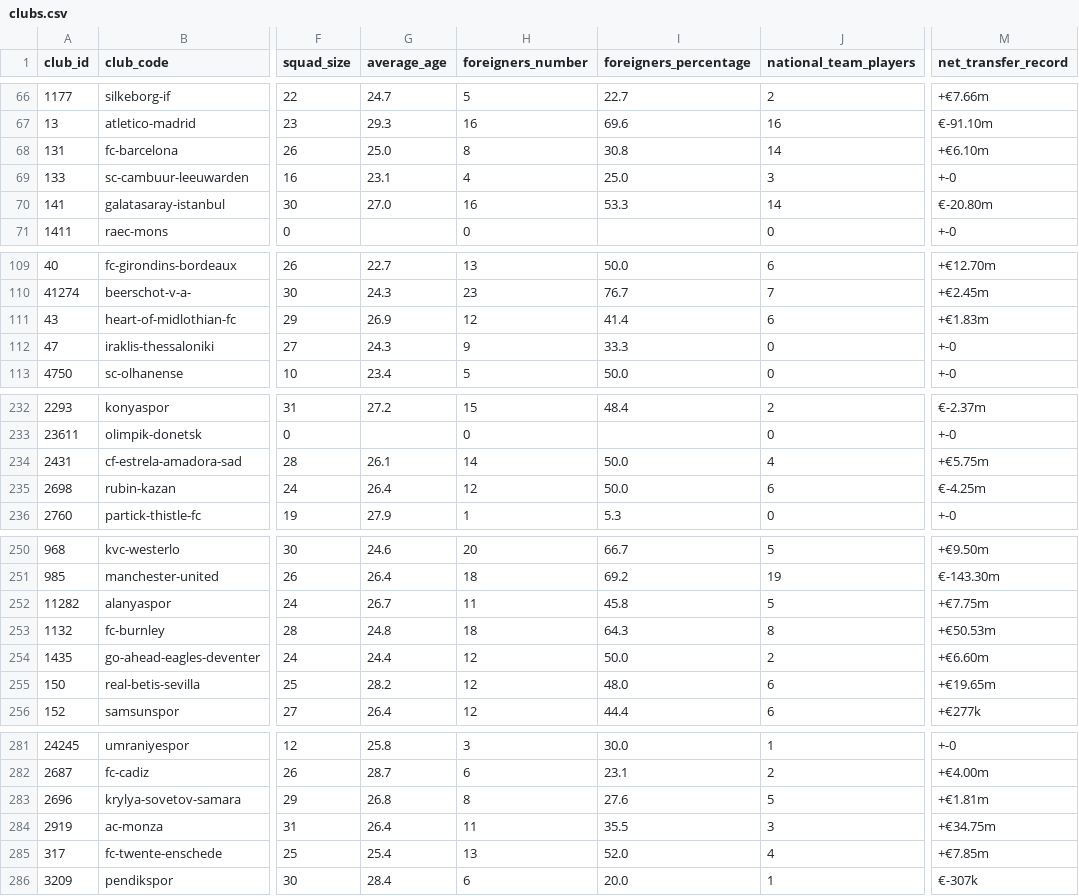
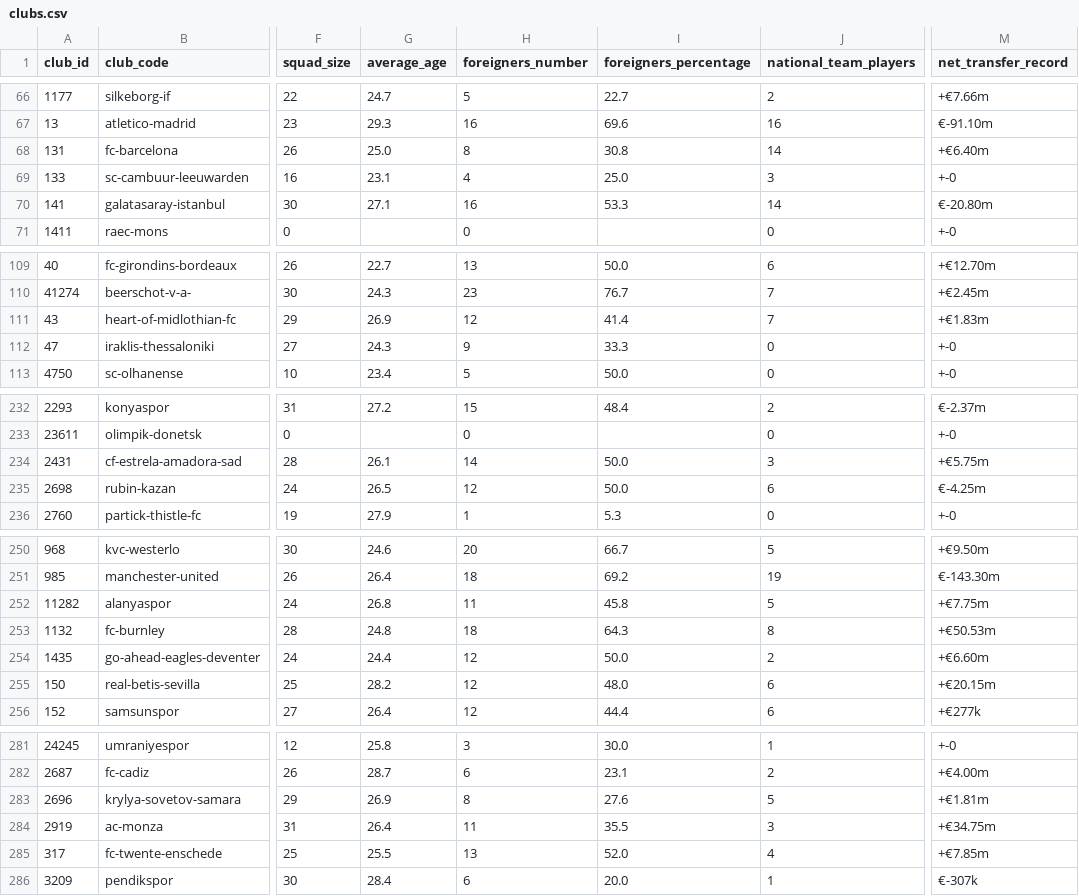
Before and after one commit to ElliottOctave/FootballDashboard, a CSV file: data/clubs.csv, drawn as a sheet; only a part is shown, gaps mark what is left out; the diff covers the shown part only; the diff names each change by its address in the sheet, - before the commit and + after, or states it on an @@ line.

```diff
--- a/data/clubs.csv
+++ b/data/clubs.csv
-M68 (net_transfer_record): +€6.10m
+M68 (net_transfer_record): +€6.40m
-G70 (average_age): 27.0
+G70 (average_age): 27.1
-J111 (national_team_players): 6
+J111 (national_team_players): 7
-J234 (national_team_players): 4
+J234 (national_team_players): 3
-G235 (average_age): 26.4
+G235 (average_age): 26.5
-G252 (average_age): 26.7
+G252 (average_age): 26.8
-M255 (net_transfer_record): +€19.65m
+M255 (net_transfer_record): +€20.15m
-G283 (average_age): 26.8
+G283 (average_age): 26.9
-G285 (average_age): 25.4
+G285 (average_age): 25.5
```
Also changed, not shown: 43 edited cells elsewhere in this file, 2 other files.
